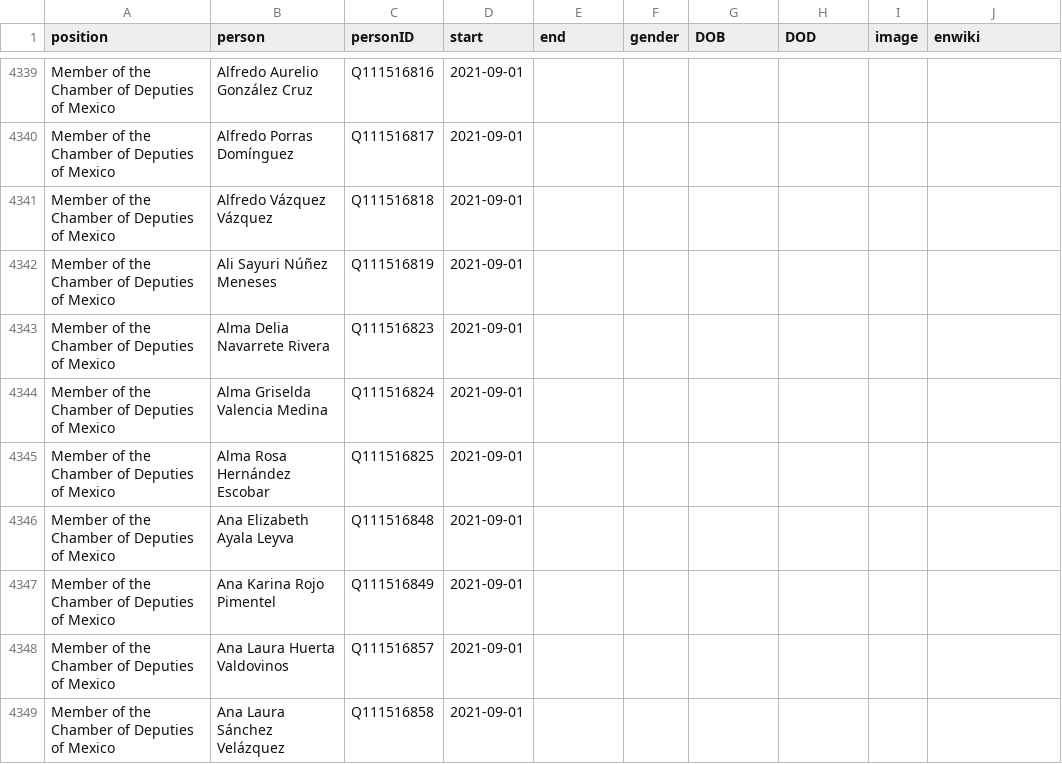
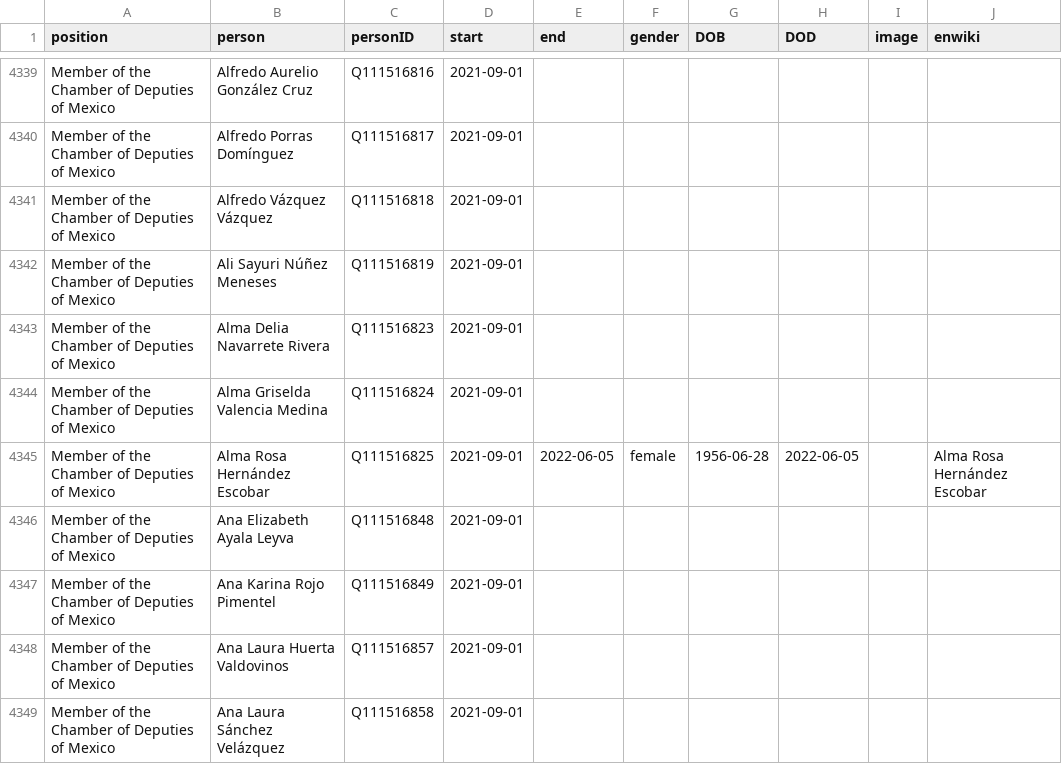
Before and after one commit to every-politician-scrapers/mexico-ministers, a CSV file: html/legislators.csv, drawn as a sheet; only a part is shown, gaps mark what is left out.

Commit message:
PCB update

```diff
--- a/html/legislators.csv
+++ b/html/legislators.csv
@@ -4344,3 +4344,3 @@ Member of the Chamber of Deputies of Mexico,Alma Delia Navarrete Rivera,Q1115168
 Member of the Chamber of Deputies of Mexico,Alma Griselda Valencia Medina,Q111516824,2021-09-01,,,,,,
-Member of the Chamber of Deputies of Mexico,Alma Rosa Hernández Escobar,Q111516825,2021-09-01,,,,,,
+Member of the Chamber of Deputies of Mexico,Alma Rosa Hernández Escobar,Q111516825,2021-09-01,2022-06-05,female,1956-06-28,2022-06-05,,Alma Rosa Hernández Escobar
 Member of the Chamber of Deputies of Mexico,Ana Elizabeth Ayala Leyva,Q111516848,2021-09-01,,,,,,
```
